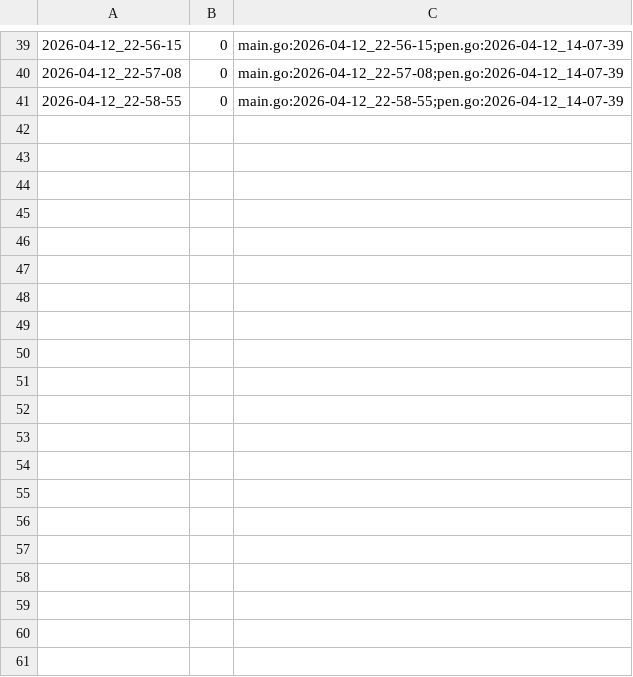
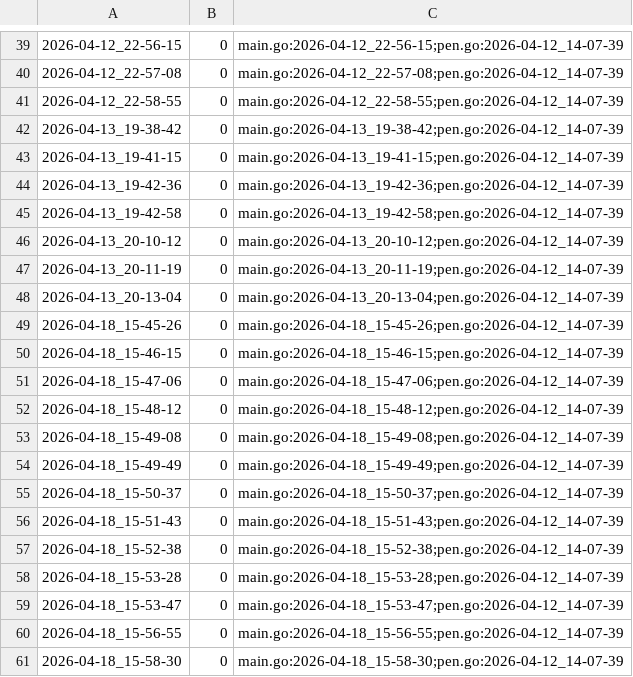
Before and after one commit to qxcode-course/ed-seg-bloco-a-joaovitordourado1, a CSV file: .tko/track/ed@fractais_png/track.csv, drawn as a sheet; only a part is shown, gaps mark what is left out; the diff covers the shown part only.

Commit message:
quase terminando fractais

```diff
--- a/.tko/track/ed@fractais_png/track.csv
+++ b/.tko/track/ed@fractais_png/track.csv
@@ -41 +41,21 @@
 2026-04-12_22-58-55,0,main.go:2026-04-12_22-58-55;pen.go:2026-04-12_14-07-39
+2026-04-13_19-38-42,0,main.go:2026-04-13_19-38-42;pen.go:2026-04-12_14-07-39
+2026-04-13_19-41-15,0,main.go:2026-04-13_19-41-15;pen.go:2026-04-12_14-07-39
+2026-04-13_19-42-36,0,main.go:2026-04-13_19-42-36;pen.go:2026-04-12_14-07-39
+2026-04-13_19-42-58,0,main.go:2026-04-13_19-42-58;pen.go:2026-04-12_14-07-39
+2026-04-13_20-10-12,0,main.go:2026-04-13_20-10-12;pen.go:2026-04-12_14-07-39
+2026-04-13_20-11-19,0,main.go:2026-04-13_20-11-19;pen.go:2026-04-12_14-07-39
+2026-04-13_20-13-04,0,main.go:2026-04-13_20-13-04;pen.go:2026-04-12_14-07-39
+2026-04-18_15-45-26,0,main.go:2026-04-18_15-45-26;pen.go:2026-04-12_14-07-39
+2026-04-18_15-46-15,0,main.go:2026-04-18_15-46-15;pen.go:2026-04-12_14-07-39
+2026-04-18_15-47-06,0,main.go:2026-04-18_15-47-06;pen.go:2026-04-12_14-07-39
+2026-04-18_15-48-12,0,main.go:2026-04-18_15-48-12;pen.go:2026-04-12_14-07-39
+2026-04-18_15-49-08,0,main.go:2026-04-18_15-49-08;pen.go:2026-04-12_14-07-39
+2026-04-18_15-49-49,0,main.go:2026-04-18_15-49-49;pen.go:2026-04-12_14-07-39
+2026-04-18_15-50-37,0,main.go:2026-04-18_15-50-37;pen.go:2026-04-12_14-07-39
+2026-04-18_15-51-43,0,main.go:2026-04-18_15-51-43;pen.go:2026-04-12_14-07-39
+2026-04-18_15-52-38,0,main.go:2026-04-18_15-52-38;pen.go:2026-04-12_14-07-39
+2026-04-18_15-53-28,0,main.go:2026-04-18_15-53-28;pen.go:2026-04-12_14-07-39
+2026-04-18_15-53-47,0,main.go:2026-04-18_15-53-47;pen.go:2026-04-12_14-07-39
+2026-04-18_15-56-55,0,main.go:2026-04-18_15-56-55;pen.go:2026-04-12_14-07-39
+2026-04-18_15-58-30,0,main.go:2026-04-18_15-58-30;pen.go:2026-04-12_14-07-39
```
Also changed, not shown: 21 added rows elsewhere in this file, 14 other files.
